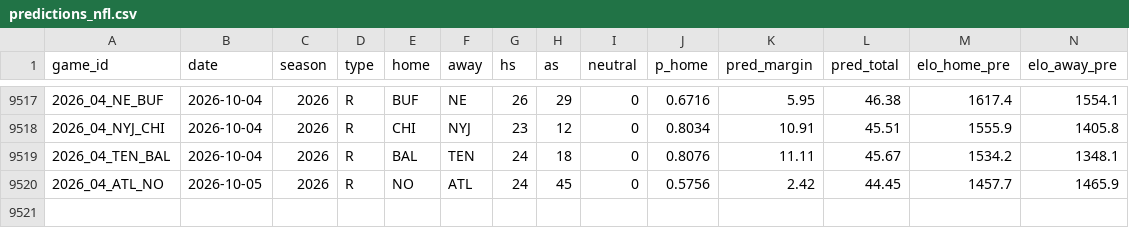
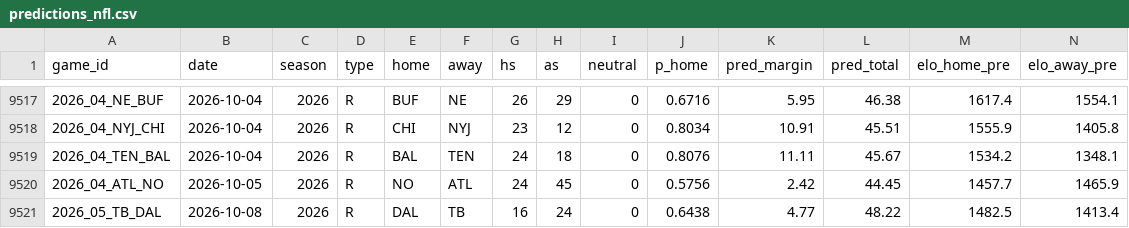
Before and after one commit to ethanbell528-cmd/fda-project-1, a CSV file: data/predictions_nfl.csv, drawn as a sheet; only a part is shown, gaps mark what is left out; rows hold the shown columns only; the diff names each change by its address in the sheet, - before the commit and + after, or states it on an @@ line.

```diff
--- a/data/predictions_nfl.csv
+++ b/data/predictions_nfl.csv
+row 9521: 2026_05_TB_DAL | 2026-10-08 | 2026 | R | DAL | TB | 16 | 24 | 0 | 0.6438 | 4.77 | 48.22 | 1482.5 | 1413.4
```
Also changed, not shown: 31 other files.
